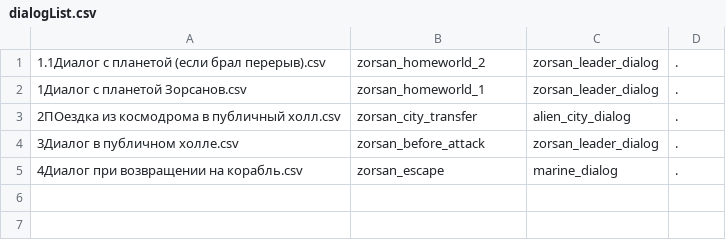
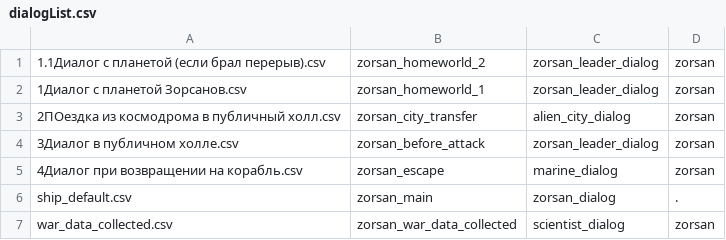
Before and after one commit to inferno986return/AuroraRL-mirror, a CSV file: doc/dialog sources/zorsan/dialogList.csv, drawn as a sheet.

Commit message:
Missing dialogs

```diff
--- a/doc/dialog sources/zorsan/dialogList.csv
+++ b/doc/dialog sources/zorsan/dialogList.csv
@@ -1,5 +1,7 @@
-1.1Диалог с планетой (если брал перерыв).csv;zorsan_homeworld_2;zorsan_leader_dialog;.
-1Диалог с планетой Зорсанов.csv;zorsan_homeworld_1;zorsan_leader_dialog;.
-2ПОездка из космодрома в публичный холл.csv;zorsan_city_transfer;alien_city_dialog;.
-3Диалог в публичном холле.csv;zorsan_before_attack;zorsan_leader_dialog;.
-4Диалог при возвращении на корабль.csv;zorsan_escape;marine_dialog;.
+1.1Диалог с планетой (если брал перерыв).csv;zorsan_homeworld_2;zorsan_leader_dialog;zorsan
+1Диалог с планетой Зорсанов.csv;zorsan_homeworld_1;zorsan_leader_dialog;zorsan
+2ПОездка из космодрома в публичный холл.csv;zorsan_city_transfer;alien_city_dialog;zorsan
+3Диалог в публичном холле.csv;zorsan_before_attack;zorsan_leader_dialog;zorsan
+4Диалог при возвращении на корабль.csv;zorsan_escape;marine_dialog;zorsan
+ship_default.csv;zorsan_main;zorsan_dialog;.
+war_data_collected.csv;zorsan_war_data_collected;scientist_dialog;zorsan
```
Also changed, not shown: doc/dialog sources/zorsan/final battle/dialogList.csv, 23 other files.
